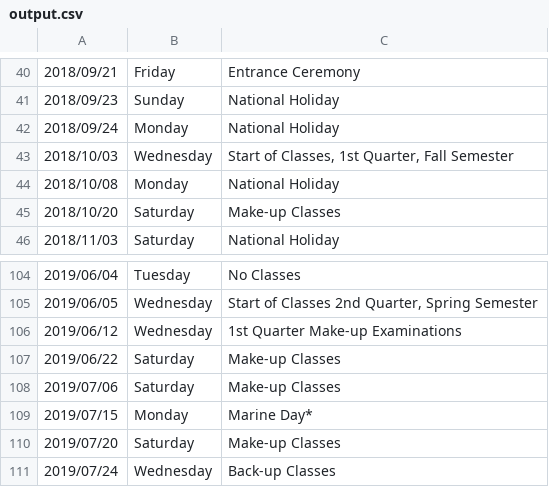
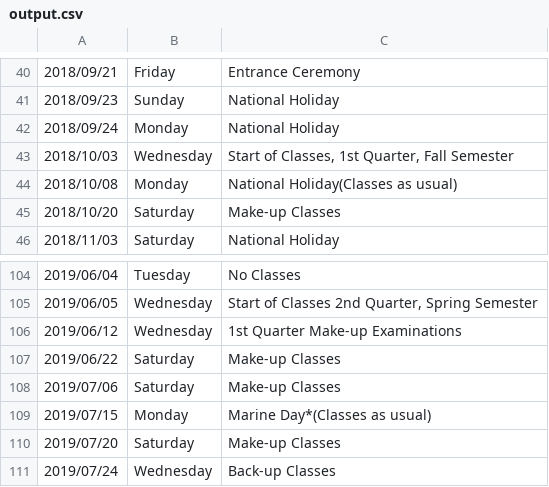
Before and after one commit to hoonsubin/APUWebBot, a CSV file: APUWebBot/output.csv, drawn as a sheet; only a part is shown, gaps mark what is left out; the diff covers the shown part only.

Commit message:
marked national holiday classes as usual

```diff
--- a/APUWebBot/output.csv
+++ b/APUWebBot/output.csv
@@ -43,3 +43,3 @@
 2018/10/03|Wednesday|Start of Classes, 1st Quarter, Fall Semester
-2018/10/08|Monday|National Holiday
+2018/10/08|Monday|National Holiday(Classes as usual)
 2018/10/20|Saturday|Make-up Classes
@@ -108,3 +108,3 @@
 2019/07/06|Saturday|Make-up Classes
-2019/07/15|Monday|Marine Day*
+2019/07/15|Monday|Marine Day*(Classes as usual)
 2019/07/20|Saturday|Make-up Classes
```
Also changed, not shown: 13 edited cells elsewhere in this file, 5 other files.
